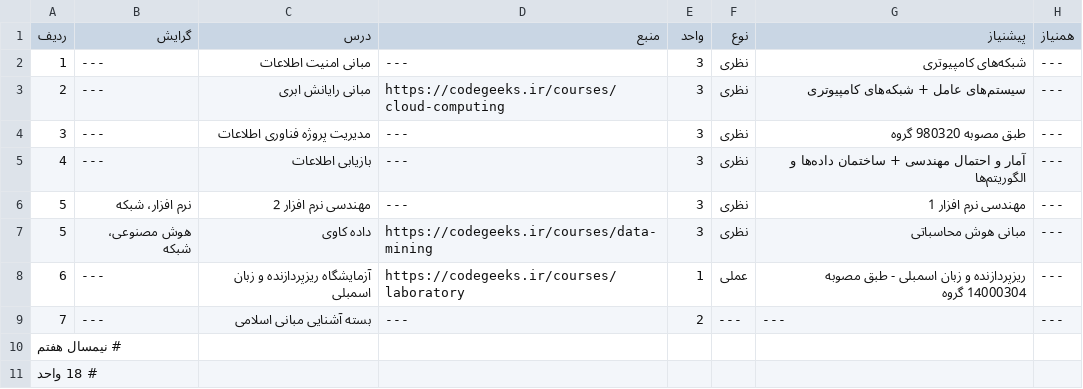
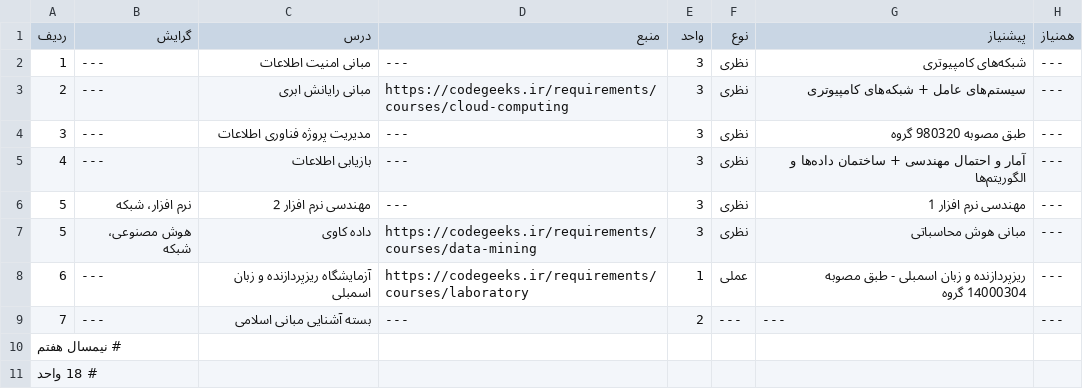
Before and after one commit to codegeeks-ir/docs, a CSV file: data/curriculum-guide/1401-07-04-curriculum-guide/semester-7.csv, drawn as a sheet.

```diff
--- a/data/curriculum-guide/1401-07-04-curriculum-guide/semester-7.csv
+++ b/data/curriculum-guide/1401-07-04-curriculum-guide/semester-7.csv
@@ -2,3 +2,3 @@
 1,---,مبانی امنیت اطلاعات,---,3,نظری,شبکه‌های کامپیوتری,---
-2,---,مبانی رایانش ابری,https://codegeeks.ir/courses/cloud-computing,3,نظری,سیستم‌های عامل + شبکه‌های کامپیوتری,---
+2,---,مبانی رایانش ابری,https://codegeeks.ir/requirements/courses/cloud-computing,3,نظری,سیستم‌های عامل + شبکه‌های کامپیوتری,---
 3,---,مدیریت پروژه فناوری اطلاعات,---,3,نظری,طبق مصوبه 980320 گروه,---
@@ -6,4 +6,4 @@
 5,نرم افزار، شبکه,مهندسی نرم افزار 2,---,3,نظری,مهندسی نرم افزار 1,---
-5,هوش مصنوعی، شبکه,داده کاوی,https://codegeeks.ir/courses/data-mining,3,نظری,مبانی هوش محاسباتی,---
-6,---,آزمایشگاه ریزپردازنده و زبان اسمبلی,https://codegeeks.ir/courses/laboratory,1,عملی,ریزپردازنده و زبان اسمبلی - طبق مصوبه 14000304 گروه,---
+5,هوش مصنوعی، شبکه,داده کاوی,https://codegeeks.ir/requirements/courses/data-mining,3,نظری,مبانی هوش محاسباتی,---
+6,---,آزمایشگاه ریزپردازنده و زبان اسمبلی,https://codegeeks.ir/requirements/courses/laboratory,1,عملی,ریزپردازنده و زبان اسمبلی - طبق مصوبه 14000304 گروه,---
 7,---,بسته آشنایی مبانی اسلامی,---,2,---,---,---
```
Also changed, not shown: data/curriculum-guide/1401-07-04-curriculum-guide/semester-3.csv, data/curriculum-guide/1401-07-04-curriculum-guide/semester-4.csv, 2 other files.
